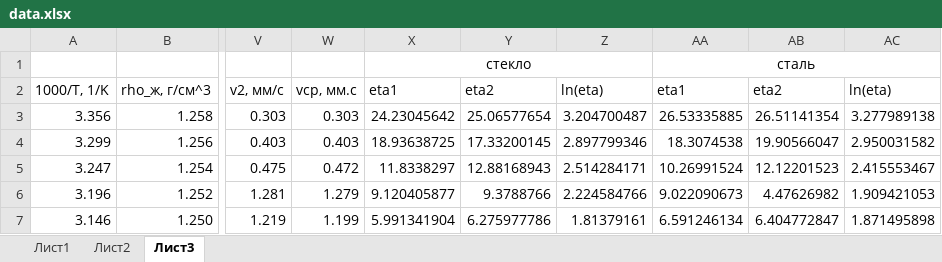
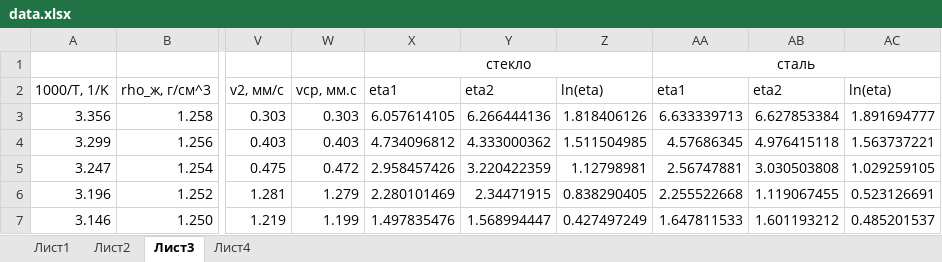
Before and after one commit to YepFun/mipt, an Excel workbook: term2/labs/lab_226/data/data.xlsx, sheet Лист3, drawn as a sheet; only a part is shown, gaps mark what is left out; values as stored, in another font and other column widths than the file's, no borders; charts and pictures not drawn; the diff covers the shown part only; the diff names each change by its address in the sheet, - before the commit and + after, or states it on an @@ line.

```diff
--- a/term2/labs/lab_226/data/data.xlsx (sheet Лист3)
+++ b/term2/labs/lab_226/data/data.xlsx (sheet Лист3)
+sheet tab: Лист4
-X3: 24.23045642
+X3: 6.057614105
-Y3: 25.06577654
+Y3: 6.266444136
-Z3: 3.204700487
+Z3: 1.818406126
-AA3: 26.53335885
+AA3: 6.633339713
-AB3: 26.51141354
+AB3: 6.627853384
-AC3: 3.277989138
+AC3: 1.891694777
-X4: 18.93638725
+X4: 4.734096812
-Y4: 17.33200145
+Y4: 4.333000362
-Z4: 2.897799346
+Z4: 1.511504985
-AA4: 18.3074538
+AA4: 4.57686345
-AB4: 19.90566047
+AB4: 4.976415118
-AC4: 2.950031582
+AC4: 1.563737221
-X5: 11.8338297
+X5: 2.958457426
-Y5: 12.88168943
+Y5: 3.220422359
-Z5: 2.514284171
+Z5: 1.12798981
-AA5: 10.26991524
+AA5: 2.56747881
-AB5: 12.12201523
+AB5: 3.030503808
-AC5: 2.415553467
+AC5: 1.029259105
-X6: 9.120405877
+X6: 2.280101469
-Y6: 9.3788766
+Y6: 2.34471915
-Z6: 2.224584766
+Z6: 0.838290405
-AA6: 9.022090673
+AA6: 2.255522668
-AB6: 4.47626982
+AB6: 1.119067455
-AC6: 1.909421053
+AC6: 0.523126691
-X7: 5.991341904
+X7: 1.497835476
-Y7: 6.275977786
+Y7: 1.568994447
-Z7: 1.81379161
+Z7: 0.427497249
-AA7: 6.591246134
+AA7: 1.647811533
-AB7: 6.404772847
+AB7: 1.601193212
-AC7: 1.871495898
+AC7: 0.485201537
```
Also changed, not shown: 21 edited cells and cell formats elsewhere in this sheet, sheet Лист2, charts or pictures, 15 other files.
